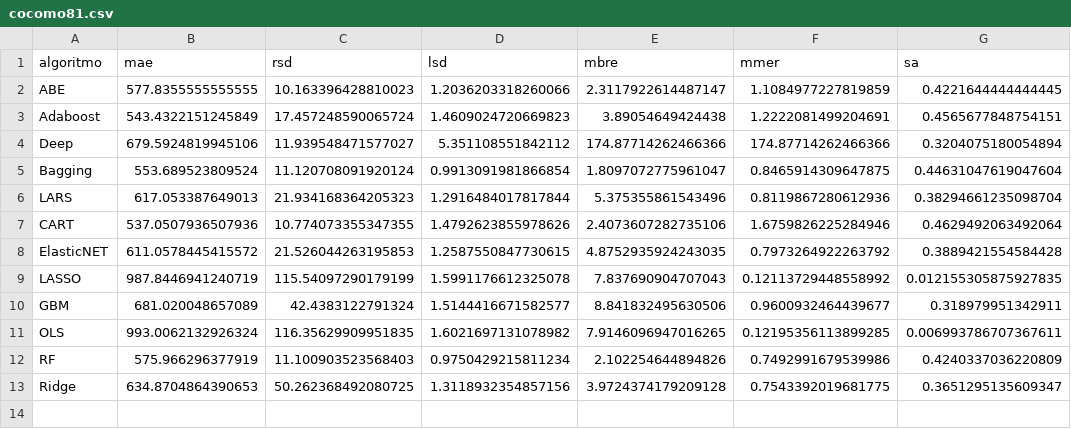
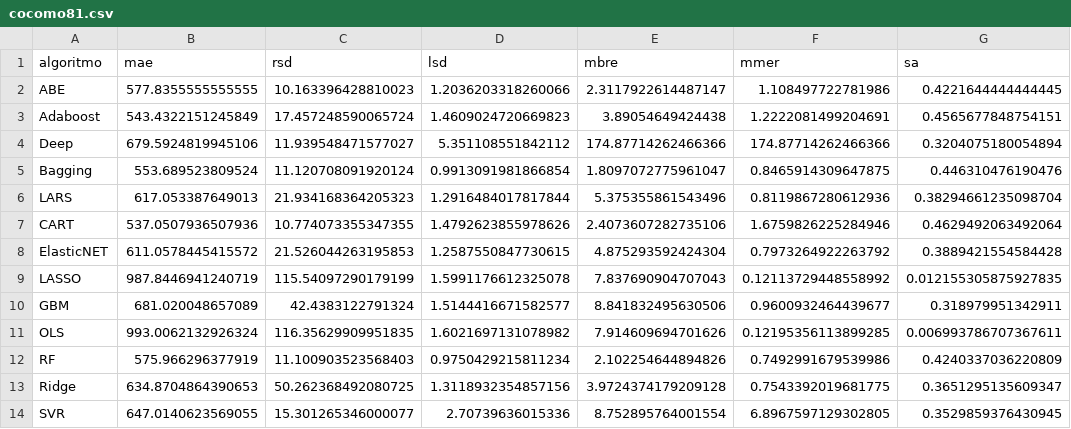
Before and after one commit to albertofernandezs/machine-learning, a CSV file: cocomo81.csv, drawn as a sheet.

Commit message:
actualizacion

```diff
--- a/cocomo81.csv
+++ b/cocomo81.csv
@@ -1,13 +1,14 @@
 algoritmo,mae,rsd,lsd,mbre,mmer,sa
-ABE,577.8355555555555,10.163396428810023,1.2036203318260066,2.3117922614487147,1.1084977227819859,0.4221644444444445
+ABE,577.8355555555555,10.163396428810023,1.2036203318260066,2.3117922614487147,1.108497722781986,0.4221644444444445
 Adaboost,543.4322151245849,17.457248590065724,1.4609024720669823,3.89054649424438,1.2222081499204691,0.4565677848754151
 Deep,679.5924819945106,11.939548471577027,5.351108551842112,174.87714262466366,174.87714262466366,0.3204075180054894
-Bagging,553.689523809524,11.120708091920124,0.9913091981866854,1.8097072775961047,0.8465914309647875,0.44631047619047604
+Bagging,553.689523809524,11.120708091920124,0.9913091981866854,1.8097072775961047,0.8465914309647875,0.446310476190476
 LARS,617.053387649013,21.934168364205323,1.2916484017817844,5.375355861543496,0.8119867280612936,0.38294661235098704
 CART,537.0507936507936,10.774073355347355,1.4792623855978626,2.4073607282735106,1.6759826225284946,0.4629492063492064
-ElasticNET,611.0578445415572,21.526044263195853,1.2587550847730615,4.8752935924243035,0.7973264922263792,0.3889421554584428
+ElasticNET,611.0578445415572,21.526044263195853,1.2587550847730615,4.875293592424304,0.7973264922263792,0.3889421554584428
 LASSO,987.8446941240719,115.54097290179199,1.5991176612325078,7.837690904707043,0.12113729448558992,0.012155305875927835
 GBM,681.020048657089,42.4383122791324,1.5144416671582577,8.841832495630506,0.9600932464439677,0.318979951342911
-OLS,993.0062132926324,116.35629909951835,1.6021697131078982,7.9146096947016265,0.12195356113899285,0.006993786707367611
+OLS,993.0062132926324,116.35629909951835,1.6021697131078982,7.914609694701626,0.12195356113899285,0.006993786707367611
 RF,575.966296377919,11.100903523568403,0.9750429215811234,2.102254644894826,0.7492991679539986,0.4240337036220809
 Ridge,634.8704864390653,50.262368492080725,1.3118932354857156,3.9724374179209128,0.7543392019681775,0.3651295135609347
+SVR,647.0140623569055,15.301265346000077,2.70739636015336,8.752895764001554,6.8967597129302805,0.3529859376430945
```
